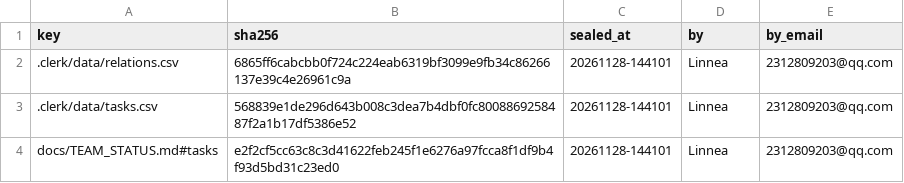
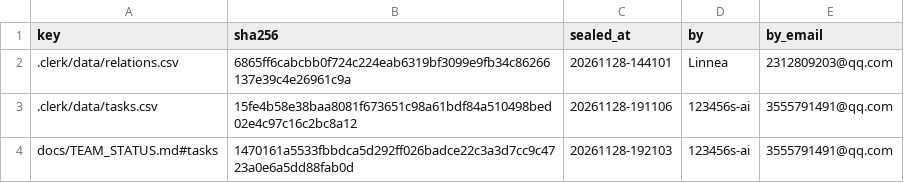
Before and after one commit to IweirdoI/OmniAble, a CSV file: .clerk/seal/seal.csv, drawn as a sheet.

```diff
--- a/.clerk/seal/seal.csv
+++ b/.clerk/seal/seal.csv
@@ -2,3 +2,3 @@ key,sha256,sealed_at,by,by_email
 .clerk/data/relations.csv,6865ff6cabcbb0f724c224eab6319bf3099e9fb34c86266137e39c4e26961c9a,20261128-144101,Linnea,2312809203@qq.com
-.clerk/data/tasks.csv,568839e1de296d643b008c3dea7b4dbf0fc8008869258487f2a1b17df5386e52,20261128-144101,Linnea,2312809203@qq.com
-docs/TEAM_STATUS.md#tasks,e2f2cf5cc63c8c3d41622feb245f1e6276a97fcca8f1df9b4f93d5bd31c23ed0,20261128-144101,Linnea,2312809203@qq.com
+.clerk/data/tasks.csv,15fe4b58e38baa8081f673651c98a61bdf84a510498bed02e4c97c16c2bc8a12,20261128-191106,123456s-ai,3555791491@qq.com
+docs/TEAM_STATUS.md#tasks,1470161a5533fbbdca5d292ff026badce22c3a3d7cc9c4723a0e6a5dd88fab0d,20261128-192103,123456s-ai,3555791491@qq.com
```
Also changed, not shown: .clerk/data/tasks.csv, 2 other files.
